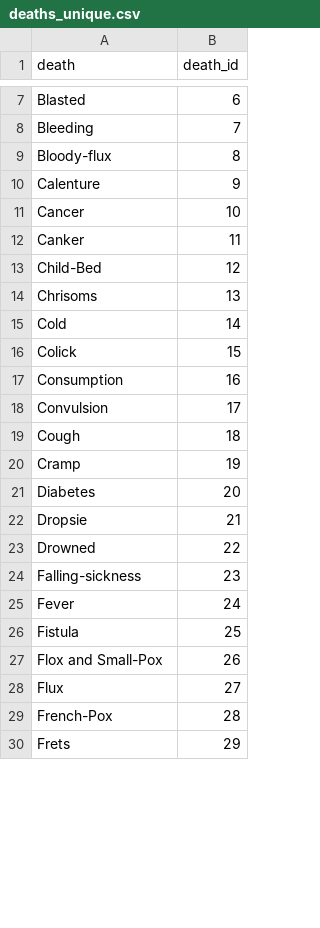
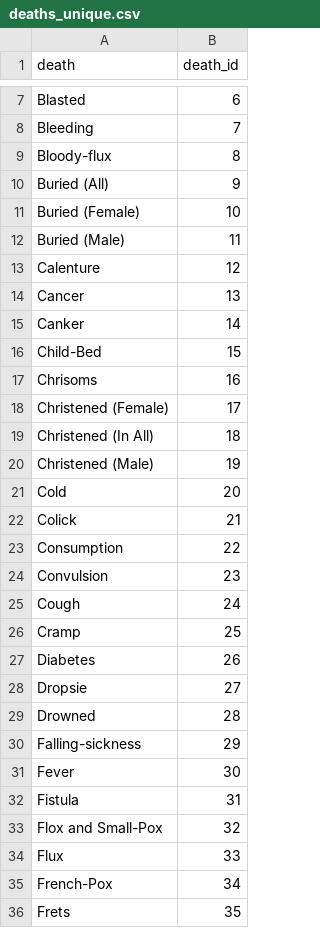
Before and after one commit to chnm/bom, a CSV file: bom-processing/scripts/bomr/data/deaths_unique.csv, drawn as a sheet; only a part is shown, gaps mark what is left out; the diff covers the shown part only.

Commit message:
Updated data

```diff
--- a/bom-processing/scripts/bomr/data/deaths_unique.csv
+++ b/bom-processing/scripts/bomr/data/deaths_unique.csv
@@ -9,22 +9,28 @@ Bleeding,7
 Bloody-flux,8
-Calenture,9
-Cancer,10
-Canker,11
-Child-Bed,12
-Chrisoms,13
-Cold,14
-Colick,15
-Consumption,16
-Convulsion,17
-Cough,18
-Cramp,19
-Diabetes,20
-Dropsie,21
-Drowned,22
-Falling-sickness,23
-Fever,24
-Fistula,25
-Flox and Small-Pox,26
-Flux,27
-French-Pox,28
-Frets,29
+Buried (All),9
+Buried (Female),10
+Buried (Male),11
+Calenture,12
+Cancer,13
+Canker,14
+Child-Bed,15
+Chrisoms,16
+Christened (Female),17
+Christened (In All),18
+Christened (Male),19
+Cold,20
+Colick,21
+Consumption,22
+Convulsion,23
+Cough,24
+Cramp,25
+Diabetes,26
+Dropsie,27
+Drowned,28
+Falling-sickness,29
+Fever,30
+Fistula,31
+Flox and Small-Pox,32
+Flux,33
+French-Pox,34
+Frets,35
```
Also changed, not shown: 7 added rows and 60 edited cells elsewhere in this file, bom-processing/scripts/bomr/data/year_unique.csv, 5 other files.
